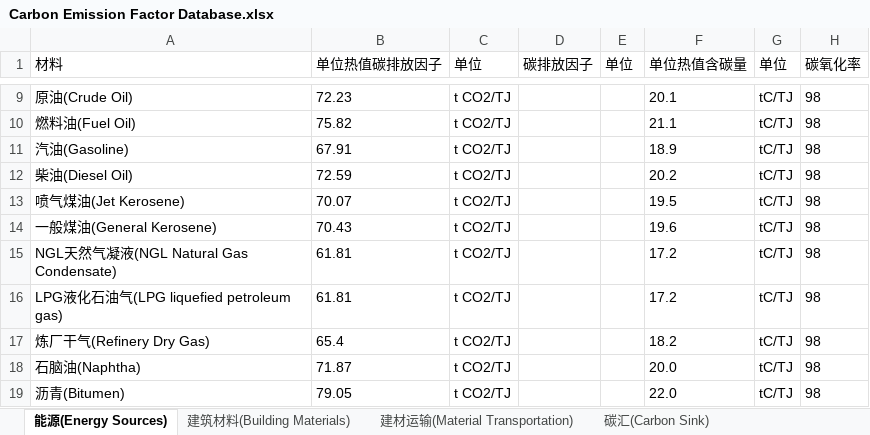
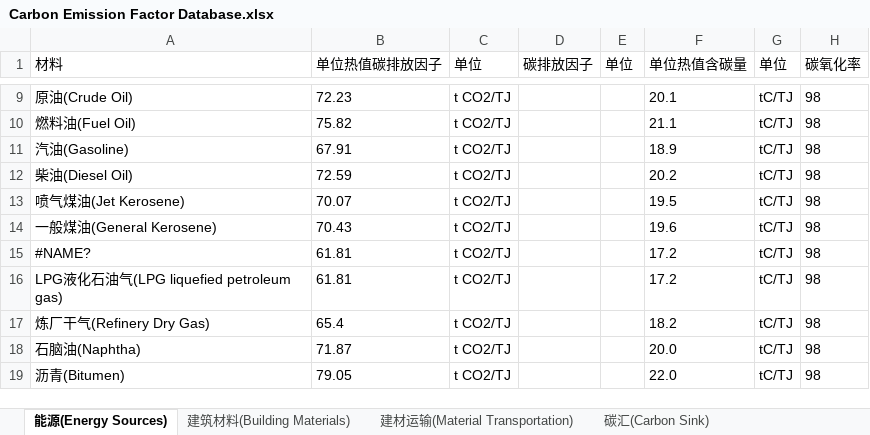
Before and after one commit to wxy1203/Interactive-Database, an Excel workbook: Carbon Emission Factor Database.xlsx, sheet 能源(Energy Sources), drawn as a sheet; only a part is shown, gaps mark what is left out; values as stored, in another font and other column widths than the file's, no borders; the diff names each change by its address in the sheet, - before the commit and + after, or states it on an @@ line.

```diff
--- a/Carbon Emission Factor Database.xlsx (sheet 能源(Energy Sources))
+++ b/Carbon Emission Factor Database.xlsx (sheet 能源(Energy Sources))
-A15 (材料): NGL天然气凝液(NGL Natural Gas Condensate)
+A15 (材料): #NAME?
```
Also changed, not shown: 1 other file.
